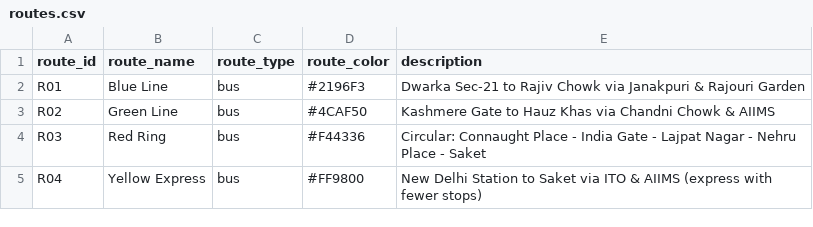
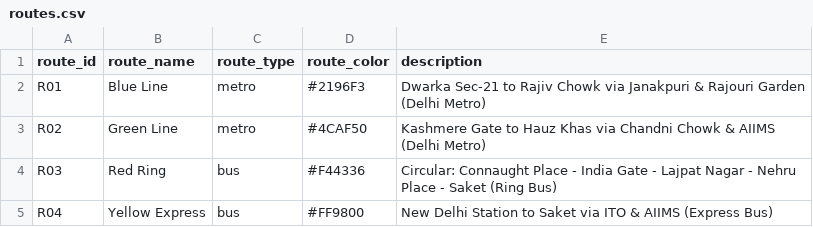
Before and after one commit to rajmaheshwari3001-dev/Codex-Test-Model, a CSV file: backend/app/data/routes.csv, drawn as a sheet.

Commit message:
feat: add metro mode filter, passenger budget target, and metro vs bus fare trade-off comparison

```diff
--- a/backend/app/data/routes.csv
+++ b/backend/app/data/routes.csv
@@ -1,5 +1,5 @@
 route_id,route_name,route_type,route_color,description
-R01,Blue Line,bus,#2196F3,Dwarka Sec-21 to Rajiv Chowk via Janakpuri & Rajouri Garden
-R02,Green Line,bus,#4CAF50,Kashmere Gate to Hauz Khas via Chandni Chowk & AIIMS
-R03,Red Ring,bus,#F44336,Circular: Connaught Place - India Gate - Lajpat Nagar - Nehru Place - Saket
-R04,Yellow Express,bus,#FF9800,New Delhi Station to Saket via ITO & AIIMS (express with fewer stops)
+R01,Blue Line,metro,#2196F3,Dwarka Sec-21 to Rajiv Chowk via Janakpuri & Rajouri Garden (Delhi Metro)
+R02,Green Line,metro,#4CAF50,Kashmere Gate to Hauz Khas via Chandni Chowk & AIIMS (Delhi Metro)
+R03,Red Ring,bus,#F44336,Circular: Connaught Place - India Gate - Lajpat Nagar - Nehru Place - Saket (Ring Bus)
+R04,Yellow Express,bus,#FF9800,New Delhi Station to Saket via ITO & AIIMS (Express Bus)
```
Also changed, not shown: 11 other files.
